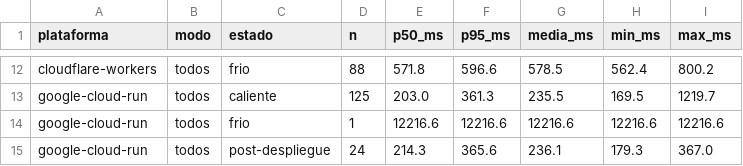
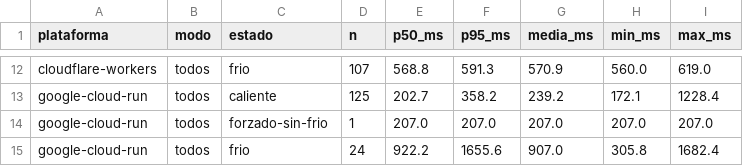
Before and after one commit to DmV554/informe-investigacion, a CSV file: poc/results/resumen.csv, drawn as a sheet; only a part is shown, gaps mark what is left out; the diff covers the shown part only; the diff names each change by its address in the sheet, - before the commit and + after, or states it on an @@ line.

```diff
--- a/poc/results/resumen.csv
+++ b/poc/results/resumen.csv
-D12 (n): 88
+D12 (n): 107
-E12 (p50_ms): 571.8
+E12 (p50_ms): 568.8
-F12 (p95_ms): 596.6
+F12 (p95_ms): 591.3
-G12 (media_ms): 578.5
+G12 (media_ms): 570.9
-H12 (min_ms): 562.4
+H12 (min_ms): 560.0
-I12 (max_ms): 800.2
+I12 (max_ms): 619.0
-E13 (p50_ms): 203.0
+E13 (p50_ms): 202.7
-F13 (p95_ms): 361.3
+F13 (p95_ms): 358.2
-G13 (media_ms): 235.5
+G13 (media_ms): 239.2
-H13 (min_ms): 169.5
+H13 (min_ms): 172.1
-I13 (max_ms): 1219.7
+I13 (max_ms): 1228.4
-C14 (estado): frio
+C14 (estado): forzado-sin-frio
-E14 (p50_ms): 12216.6
+E14 (p50_ms): 207.0
-F14 (p95_ms): 12216.6
+F14 (p95_ms): 207.0
-G14 (media_ms): 12216.6
+G14 (media_ms): 207.0
-H14 (min_ms): 12216.6
+H14 (min_ms): 207.0
-I14 (max_ms): 12216.6
+I14 (max_ms): 207.0
-C15 (estado): post-despliegue
+C15 (estado): frio
-E15 (p50_ms): 214.3
+E15 (p50_ms): 922.2
-F15 (p95_ms): 365.6
+F15 (p95_ms): 1655.6
-G15 (media_ms): 236.1
+G15 (media_ms): 907.0
-H15 (min_ms): 179.3
+H15 (min_ms): 305.8
-I15 (max_ms): 367.0
+I15 (max_ms): 1682.4
```
Also changed, not shown: 55 edited cells elsewhere in this file, poc/results/cloudrun_startup.csv, 9 other files.
